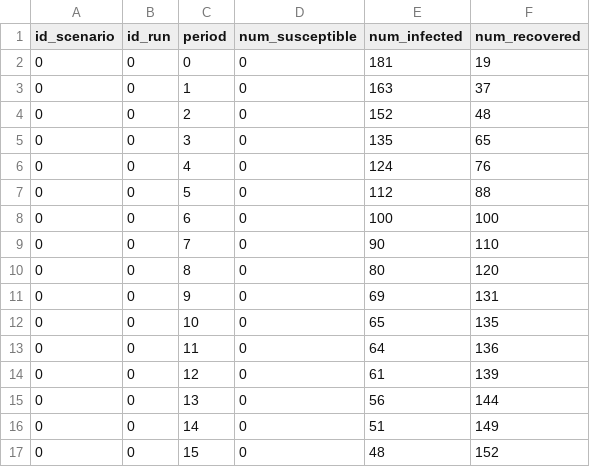
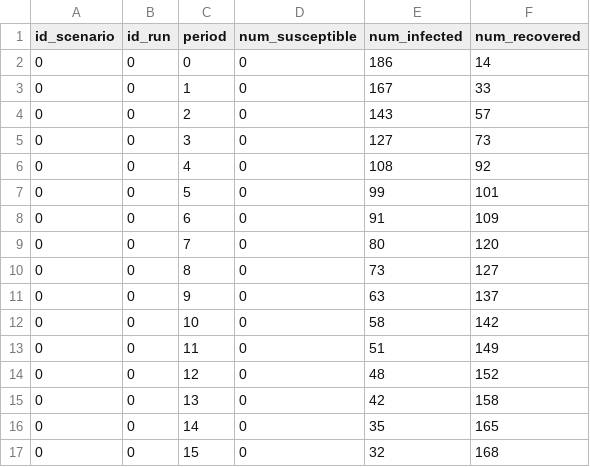
Before and after one commit to ABM4ALL/Melodie, a CSV file: examples/covid_contagion_grid/data/output/Result_Simulator_Environment.csv, drawn as a sheet; only a part is shown; the diff covers the shown part only.

```diff
--- a/examples/covid_contagion_grid/data/output/Result_Simulator_Environment.csv
+++ b/examples/covid_contagion_grid/data/output/Result_Simulator_Environment.csv
@@ -1,17 +1,17 @@
 id_scenario,id_run,period,num_susceptible,num_infected,num_recovered
-0,0,0,0,181,19
-0,0,1,0,163,37
-0,0,2,0,152,48
-0,0,3,0,135,65
-0,0,4,0,124,76
-0,0,5,0,112,88
-0,0,6,0,100,100
-0,0,7,0,90,110
-0,0,8,0,80,120
-0,0,9,0,69,131
-0,0,10,0,65,135
-0,0,11,0,64,136
-0,0,12,0,61,139
-0,0,13,0,56,144
-0,0,14,0,51,149
-0,0,15,0,48,152
+0,0,0,0,186,14
+0,0,1,0,167,33
+0,0,2,0,143,57
+0,0,3,0,127,73
+0,0,4,0,108,92
+0,0,5,0,99,101
+0,0,6,0,91,109
+0,0,7,0,80,120
+0,0,8,0,73,127
+0,0,9,0,63,137
+0,0,10,0,58,142
+0,0,11,0,51,149
+0,0,12,0,48,152
+0,0,13,0,42,158
+0,0,14,0,35,165
+0,0,15,0,32,168
```
Also changed, not shown: 58 edited cells elsewhere in this file, examples/covid_contagion/data/output/Result_Simulator_Environment.csv, examples/covid_contagion_calibrator/data/output/Result_Calibrator_Environment.csv, 8 other files.
